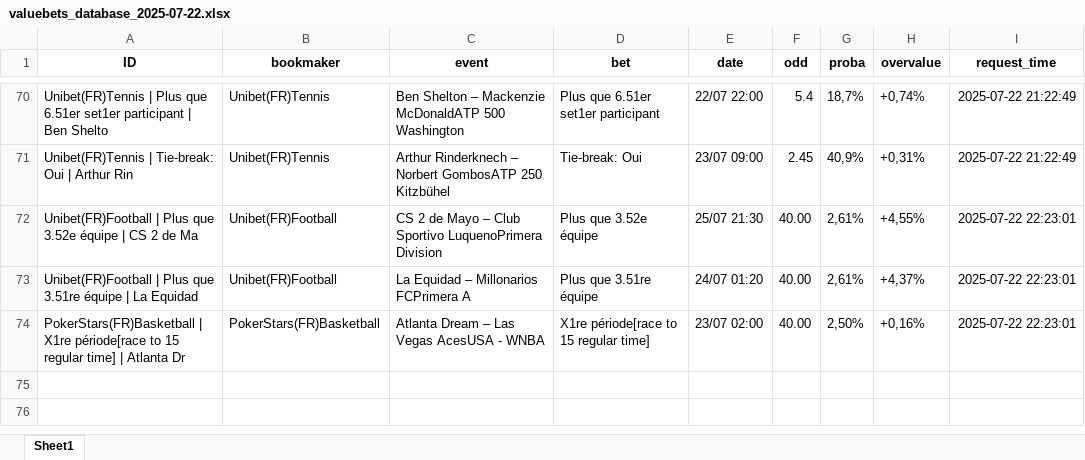
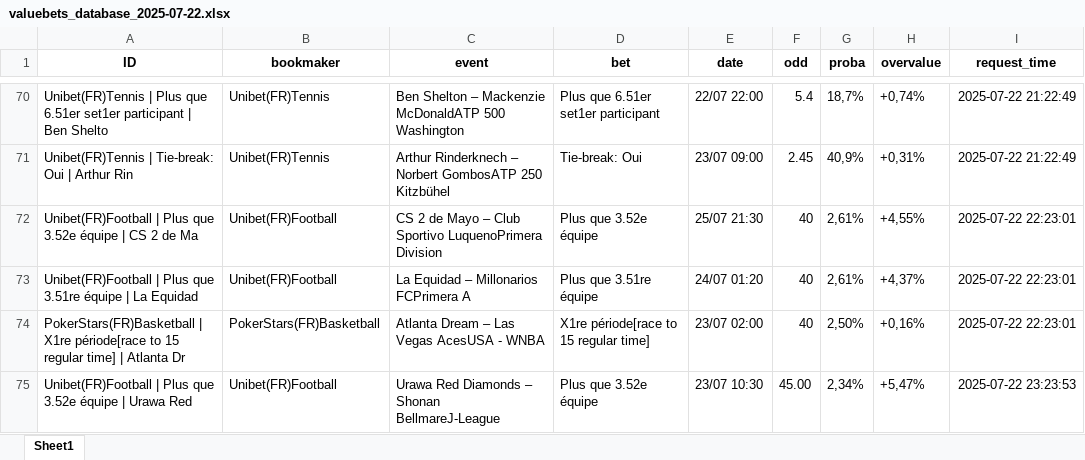
Before and after one commit to mdujardin3007/betting_scrapping, an Excel workbook: data/valuebets_database_2025-07-22.xlsx, sheet Sheet1, drawn as a sheet; only a part is shown, gaps mark what is left out; values as stored, in another font and other column widths than the file's, no borders; the diff names each change by its address in the sheet, - before the commit and + after, or states it on an @@ line.

Commit message:
Mise à jour des données valuebets

```diff
--- a/data/valuebets_database_2025-07-22.xlsx (sheet Sheet1)
+++ b/data/valuebets_database_2025-07-22.xlsx (sheet Sheet1)
-F72:F74 (odd): 40.00
+F72:F74 (odd): 40
+row 75: Unibet(FR)Football | Plus que 3.52e équipe | Urawa Red | Unibet(FR)Football | Urawa Red Diamonds – Shonan BellmareJ-League | Plus que 3.52e équipe | 23/07 10:30 | 45.00 | 2,34% | +5,47% | 2025-07-22 23:23:53
```
